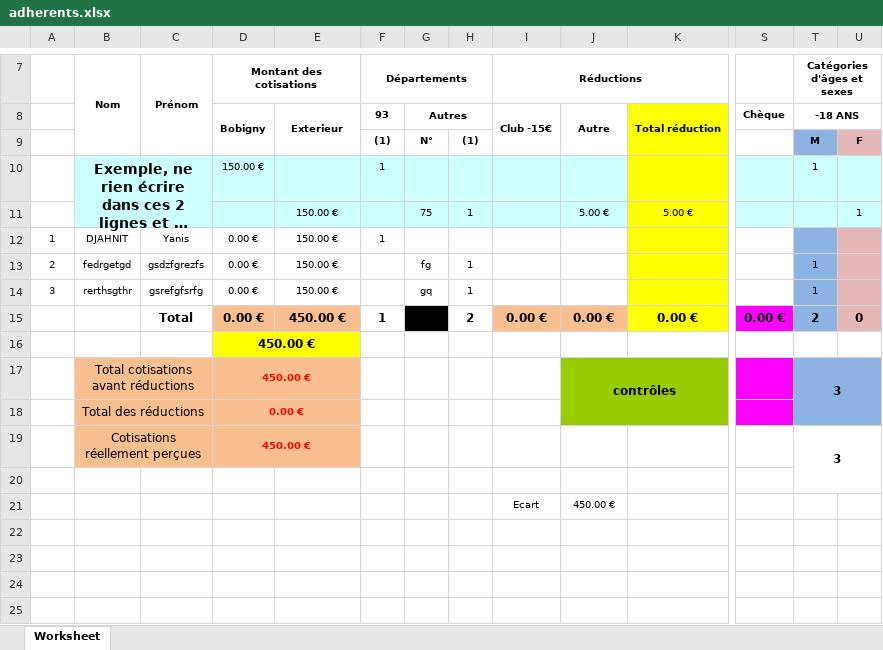
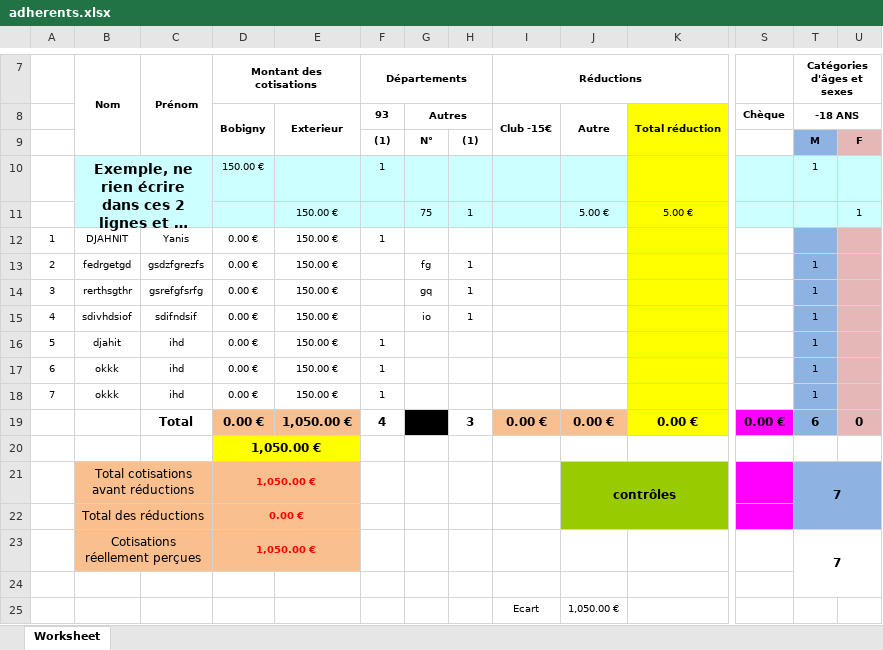
Before and after one commit to DUT-Info-Montreuil/AikidoBobigny, an Excel workbook: src/fichiers/csv_adherents/adherents.xlsx, sheet Worksheet, drawn as a sheet; only a part is shown, gaps mark what is left out; long unchanged cells end in …; values as stored, in another font and other column widths than the file's, no borders; charts and pictures not drawn; removed rows and columns are numbered as before the commit, all else as after; rows hold the shown columns only; the diff names each change by its address in the sheet, - before the commit and + after, or states it on an @@ line.

```diff
--- a/src/fichiers/csv_adherents/adherents.xlsx (sheet Worksheet)
+++ b/src/fichiers/csv_adherents/adherents.xlsx (sheet Worksheet)
+row 15: 4 | sdivhdsiof | sdifndsif | 0.00 € | 150.00 € |  | io | 1 |  |  |  |  | 1
+row 16: 5 | djahit | ihd | 0.00 € | 150.00 € | 1 |  |  |  |  |  |  | 1
+row 17: 6 | okkk | ihd | 0.00 € | 150.00 € | 1 |  |  |  |  |  |  | 1
+row 18: 7 | okkk | ihd | 0.00 € | 150.00 € | 1 |  |  |  |  |  |  | 1
-E19: 450.00 €
+E19: 1,050.00 €
-F19 (Départements): 1
+F19 (Départements): 4
-H19: 2
+H19: 3
-T19 (Catégories d'âges et sexes): 2
+T19 (Catégories d'âges et sexes): 6
-D20:D21 (Montant des cotisations): 450.00 €
+D20:D21 (Montant des cotisations): 1,050.00 €
-T21 (Catégories d'âges et sexes): 3
+T21 (Catégories d'âges et sexes): 7
-row 19:  | Cotisations réellement perçues |  | 450.00 € |  |  |  |  |  |  |  |  | 3
+row 23:  | Cotisations réellement perçues |  | 1,050.00 € |  |  |  |  |  |  |  |  | 7
-J25: 450.00 €
+J25: 1,050.00 €
```
Also changed, not shown: formulas that keep their value, 6 other files.
